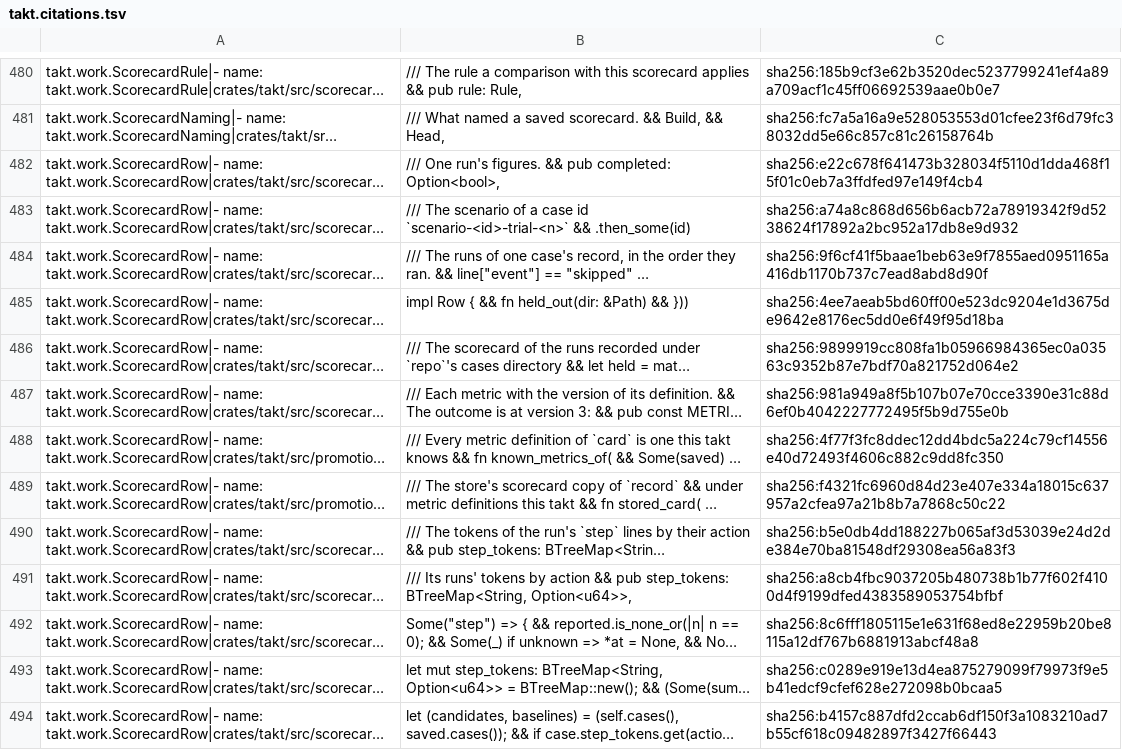
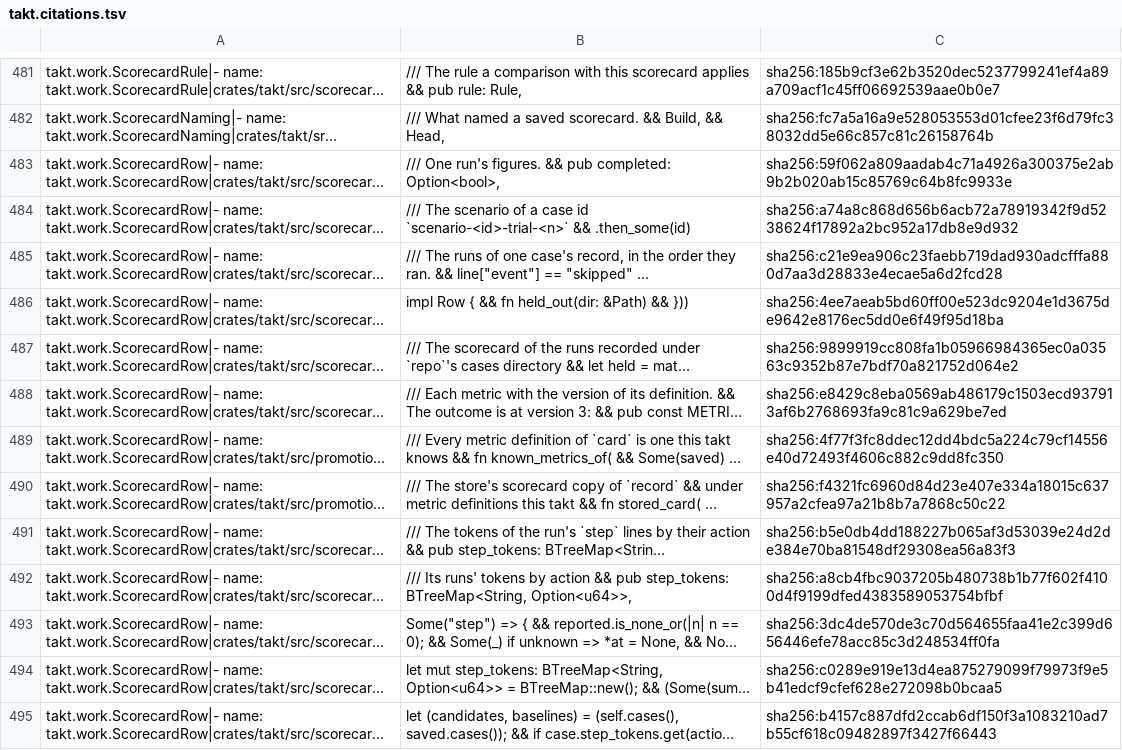
Before and after one commit to beyond10x/takt, a TSV file: ess/domains/takt.citations.tsv, drawn as a sheet; only a part is shown, gaps mark what is left out; long unchanged cells end in …; addresses are those after the commit; the diff covers the shown part only; the diff names each change by its address in the sheet, - before the commit and + after, or states it on an @@ line.

```diff
--- a/ess/domains/takt.citations.tsv
+++ b/ess/domains/takt.citations.tsv
-C483: sha256:e22c678f641473b328034f5110d1dda468f15f01c0eb7a3ffdfed97e149f4cb4
+C483: sha256:59f062a809aadab4c71a4926a300375e2ab9b2b020ab15c85769c64b8fc9933e
-C485: sha256:9f6cf41f5baae1beb63e9f7855aed0951165a416db1170b737c7ead8abd8d90f
+C485: sha256:c21e9ea906c23faebb719dad930adcfffa880d7aa3d28833e4ecae5a6d2fcd28
-C488: sha256:981a949a8f5b107b07e70cce3390e31c88d6ef0b4042227772495f5b9d755e0b
+C488: sha256:e8429c8eba0569ab486179c1503ecd937913af6b2768693fa9c81c9a629be7ed
-C493: sha256:8c6fff1805115e1e631f68ed8e22959b20be8115a12df767b6881913abcf48a8
+C493: sha256:3dc4de570de3c70d564655faa41e2c399d656446efe78acc85c3d248534ff0fa
```
Also changed, not shown: 9 added rows and 27 edited cells elsewhere in this file, 28 other files.
